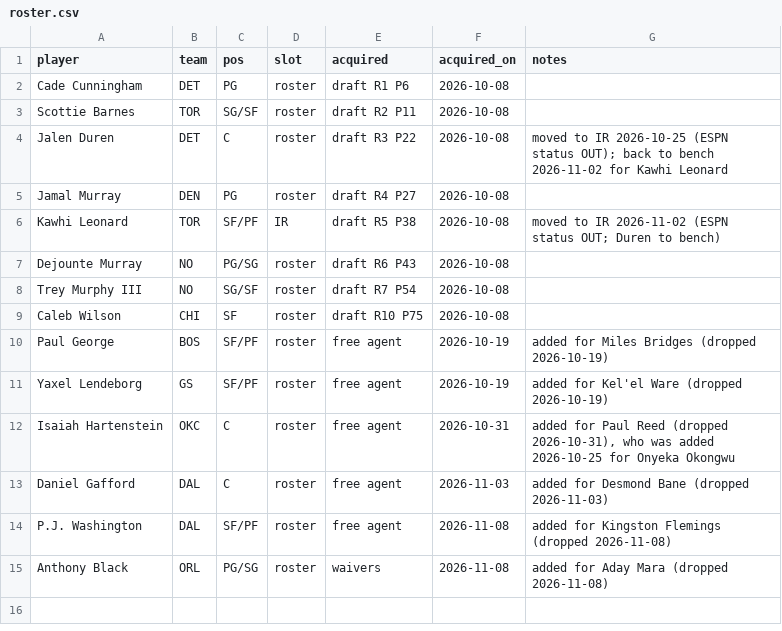
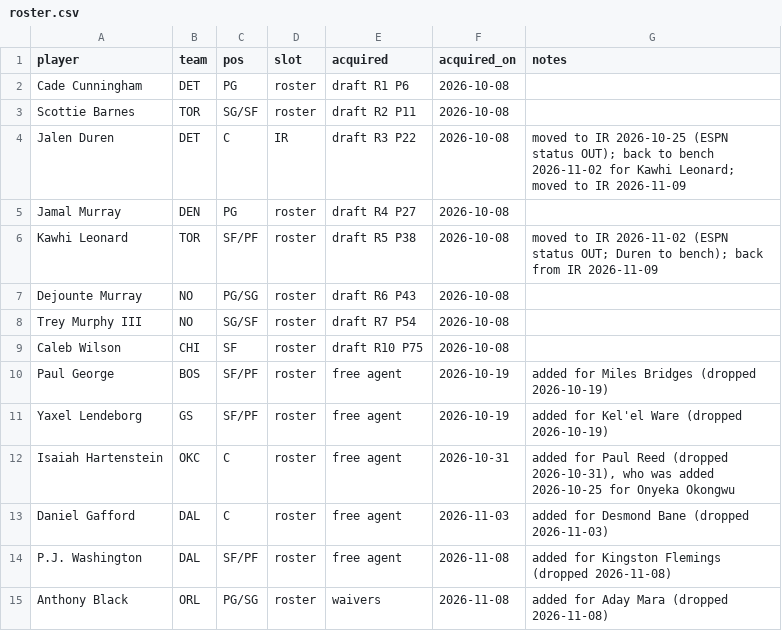
Before and after one commit to Kintukka2/NBA-FANTASY, a CSV file: council/roster.csv, drawn as a sheet.

```diff
--- a/council/roster.csv
+++ b/council/roster.csv
@@ -3,5 +3,5 @@ Cade Cunningham,DET,PG,roster,draft R1 P6,2026-10-08,
 Scottie Barnes,TOR,SG/SF,roster,draft R2 P11,2026-10-08,
-Jalen Duren,DET,C,roster,draft R3 P22,2026-10-08,moved to IR 2026-10-25 (ESPN status OUT); back to bench 2026-11-02 for Kawhi Leonard
+Jalen Duren,DET,C,IR,draft R3 P22,2026-10-08,moved to IR 2026-10-25 (ESPN status OUT); back to bench 2026-11-02 for Kawhi Leonard; moved to IR 2026-11-09
 Jamal Murray,DEN,PG,roster,draft R4 P27,2026-10-08,
-Kawhi Leonard,TOR,SF/PF,IR,draft R5 P38,2026-10-08,moved to IR 2026-11-02 (ESPN status OUT; Duren to bench)
+Kawhi Leonard,TOR,SF/PF,roster,draft R5 P38,2026-10-08,moved to IR 2026-11-02 (ESPN status OUT; Duren to bench); back from IR 2026-11-09
 Dejounte Murray,NO,PG/SG,roster,draft R6 P43,2026-10-08,
```
Also changed, not shown: 1 other file.
